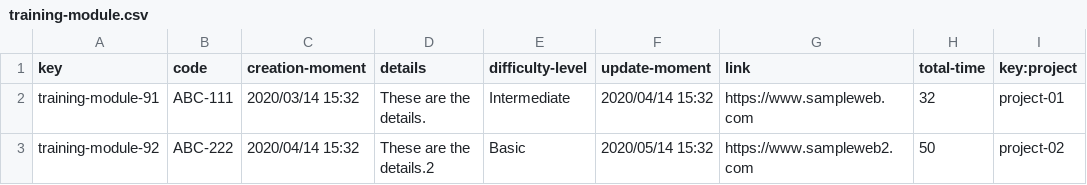
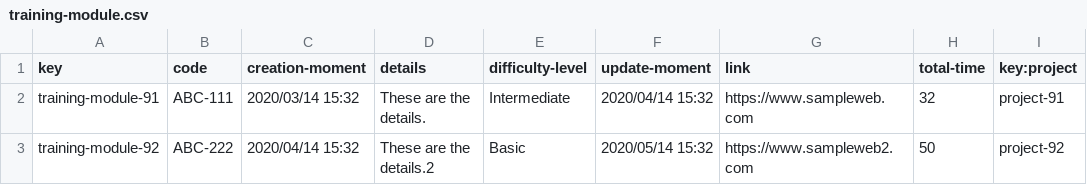
Before and after one commit to Cargarmar18/Acme-SF, a CSV file: src/main/webapp/WEB-INF/resources/initial-data/training-module.csv, drawn as a sheet.

```diff
--- a/src/main/webapp/WEB-INF/resources/initial-data/training-module.csv
+++ b/src/main/webapp/WEB-INF/resources/initial-data/training-module.csv
@@ -1,3 +1,3 @@
 key,code,creation-moment,details,difficulty-level,update-moment,link,total-time,key:project
-training-module-91,"ABC-111",2020/03/14 15:32,"These are the details.",Intermediate,2020/04/14 15:32,"https://www.sampleweb.com",32,project-01
-training-module-92,"ABC-222",2020/04/14 15:32,"These are the details.2",Basic,2020/05/14 15:32,"https://www.sampleweb2.com",50,project-02
+training-module-91,"ABC-111",2020/03/14 15:32,"These are the details.",Intermediate,2020/04/14 15:32,"https://www.sampleweb.com",32,project-91
+training-module-92,"ABC-222",2020/04/14 15:32,"These are the details.2",Basic,2020/05/14 15:32,"https://www.sampleweb2.com",50,project-92
```
Also changed, not shown: src/main/webapp/WEB-INF/resources/initial-data/developer.csv, src/main/webapp/WEB-INF/resources/initial-data/sponsor.csv, 4 other files.
